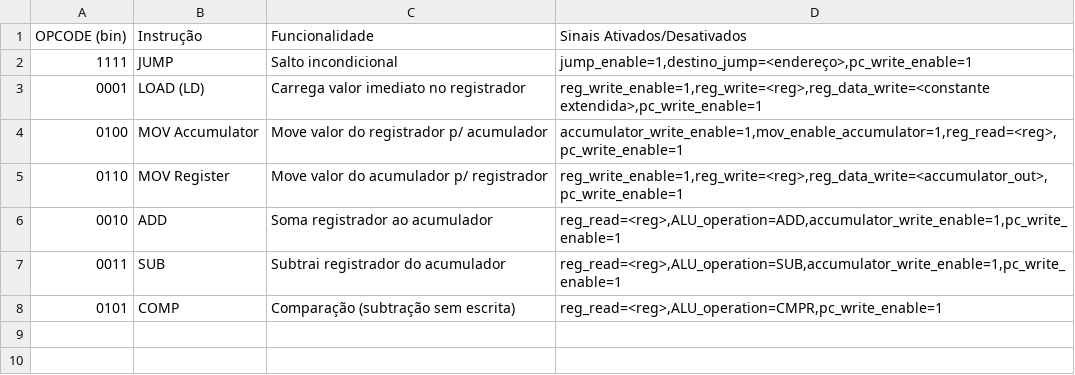
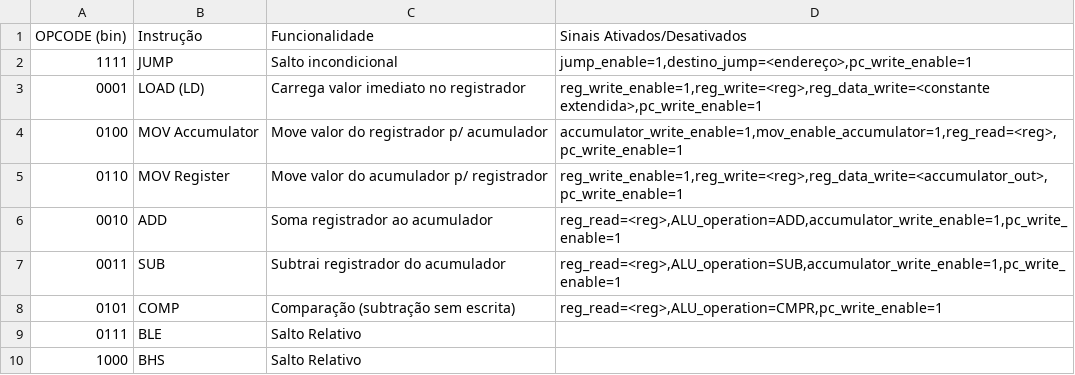
Before and after one commit to vitkenji/uProcessor, a CSV file: relação_opcodes.csv, drawn as a sheet; the diff names each change by its address in the sheet, - before the commit and + after, or states it on an @@ line.

Commit message:
criação de circuito para saltos

```diff
--- a/relação_opcodes.csv
+++ b/relação_opcodes.csv
+row 9: 0111 | BLE | Salto Relativo
+row 10: 1000 | BHS | Salto Relativo
```
Also changed, not shown: 7 other files.
